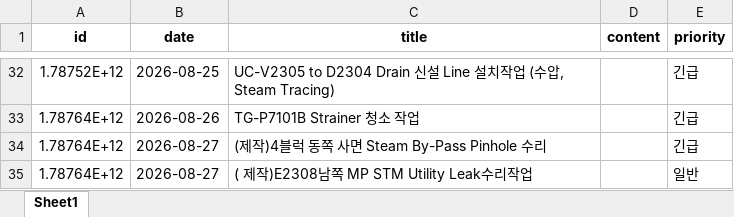
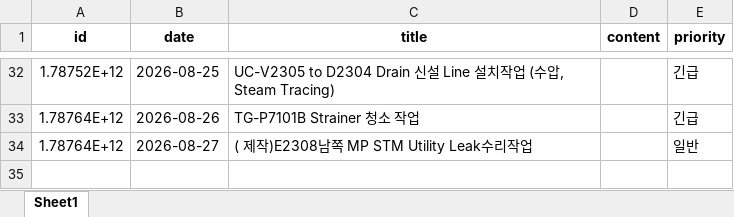
Before and after one commit to kimcm86/process-management-data, an Excel workbook: memo_db.xlsx, sheet Sheet1, drawn as a sheet; only a part is shown, gaps mark what is left out; values as stored, in another font and other column widths than the file's, no borders; the diff names each change by its address in the sheet, - before the commit and + after, or states it on an @@ line.

Commit message:
save memo

```diff
--- a/memo_db.xlsx (sheet Sheet1)
+++ b/memo_db.xlsx (sheet Sheet1)
-row 34: 1.78764E+12 | 2026-08-27 | (제작)4블럭 동쪽 사면 Steam By-Pass Pinhole 수리 |  | 긴급
```
